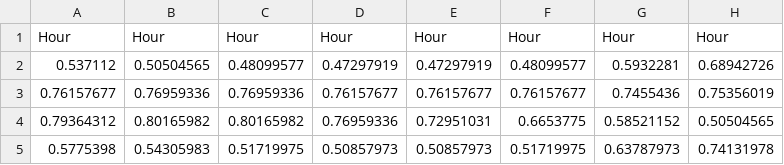
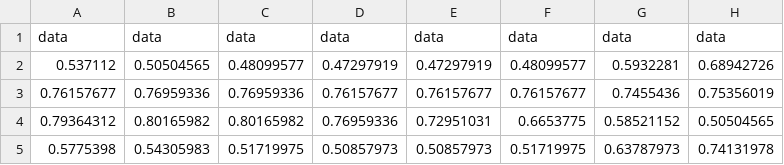
Before and after one commit to jvap2/EE5880_DeepLearning, a CSV file: load_csv_data.csv, drawn as a sheet; only a part is shown; removed rows and columns are numbered as before the commit, all else as after; the diff names each change by its address in the sheet, - before the commit and + after, or states it on an @@ line.

```diff
--- a/load_csv_data.csv
+++ b/load_csv_data.csv
-row 1: Hour | Hour | Hour | Hour | Hour | Hour | Hour | Hour
+row 1: data | data | data | data | data | data | data | data
```
Also changed, not shown: 2 other files.
